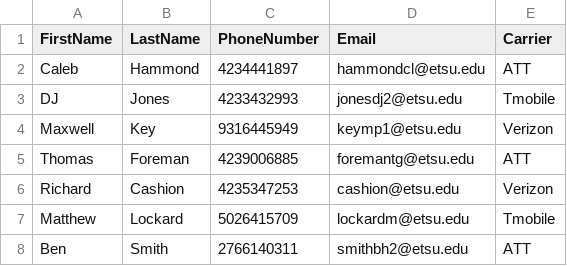
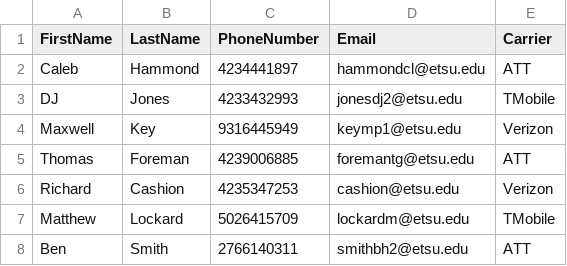
Before and after one commit to Team1Solutions/ScavengeRUS, a CSV file: ScavengeRUs/Services/Users.csv, drawn as a sheet.

Commit message:
Changed a carrier name in Users.csv

```diff
--- a/ScavengeRUs/Services/Users.csv
+++ b/ScavengeRUs/Services/Users.csv
@@ -2,3 +2,3 @@ FirstName,LastName,PhoneNumber,Email,Carrier
 Caleb,Hammond,4234441897,hammondcl@etsu.edu,ATT
-DJ,Jones,4233432993,jonesdj2@etsu.edu,Tmobile
+DJ,Jones,4233432993,jonesdj2@etsu.edu,TMobile
 Maxwell,Key,9316445949,keymp1@etsu.edu,Verizon
@@ -6,3 +6,3 @@ Thomas,Foreman,4239006885,foremantg@etsu.edu,ATT
 Richard,Cashion,4235347253,cashion@etsu.edu,Verizon
-Matthew ,Lockard,5026415709,lockardm@etsu.edu,Tmobile
+Matthew ,Lockard,5026415709,lockardm@etsu.edu,TMobile
 Ben,Smith,2766140311,smithbh2@etsu.edu,ATT
```
